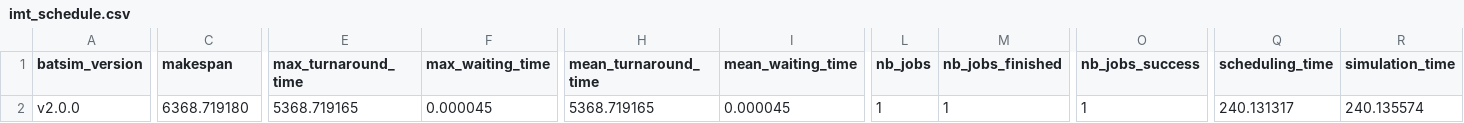
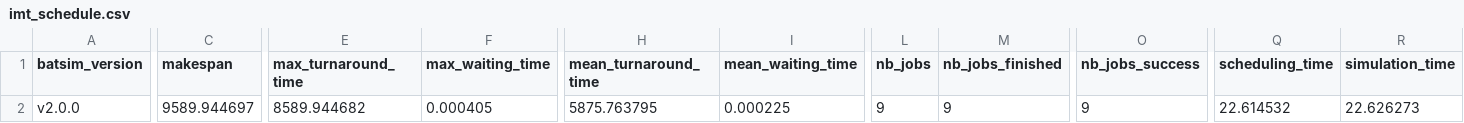
Before and after one commit to LouisAuneau/IMT-capitrain, a CSV file: visualization/output/imt_schedule.csv, drawn as a sheet; only a part is shown, gaps mark what is left out; the diff covers the shown part only; the diff names each change by its address in the sheet, - before the commit and + after, or states it on an @@ line.

```diff
--- a/visualization/output/imt_schedule.csv
+++ b/visualization/output/imt_schedule.csv
-C2 (makespan): 6368.719180
+C2 (makespan): 9589.944697
-E2 (max_turnaround_time): 5368.719165
+E2 (max_turnaround_time): 8589.944682
-F2 (max_waiting_time): 0.000045
+F2 (max_waiting_time): 0.000405
-H2 (mean_turnaround_time): 5368.719165
+H2 (mean_turnaround_time): 5875.763795
-I2 (mean_waiting_time): 0.000045
+I2 (mean_waiting_time): 0.000225
-L2 (nb_jobs): 1
+L2 (nb_jobs): 9
-M2 (nb_jobs_finished): 1
+M2 (nb_jobs_finished): 9
-O2 (nb_jobs_success): 1
+O2 (nb_jobs_success): 9
-Q2 (scheduling_time): 240.131317
+Q2 (scheduling_time): 22.614532
-R2 (simulation_time): 240.135574
+R2 (simulation_time): 22.626273
```
Also changed, not shown: 1 edited cell elsewhere in this file, visualization/output/imt_jobs.csv, 13 other files.
